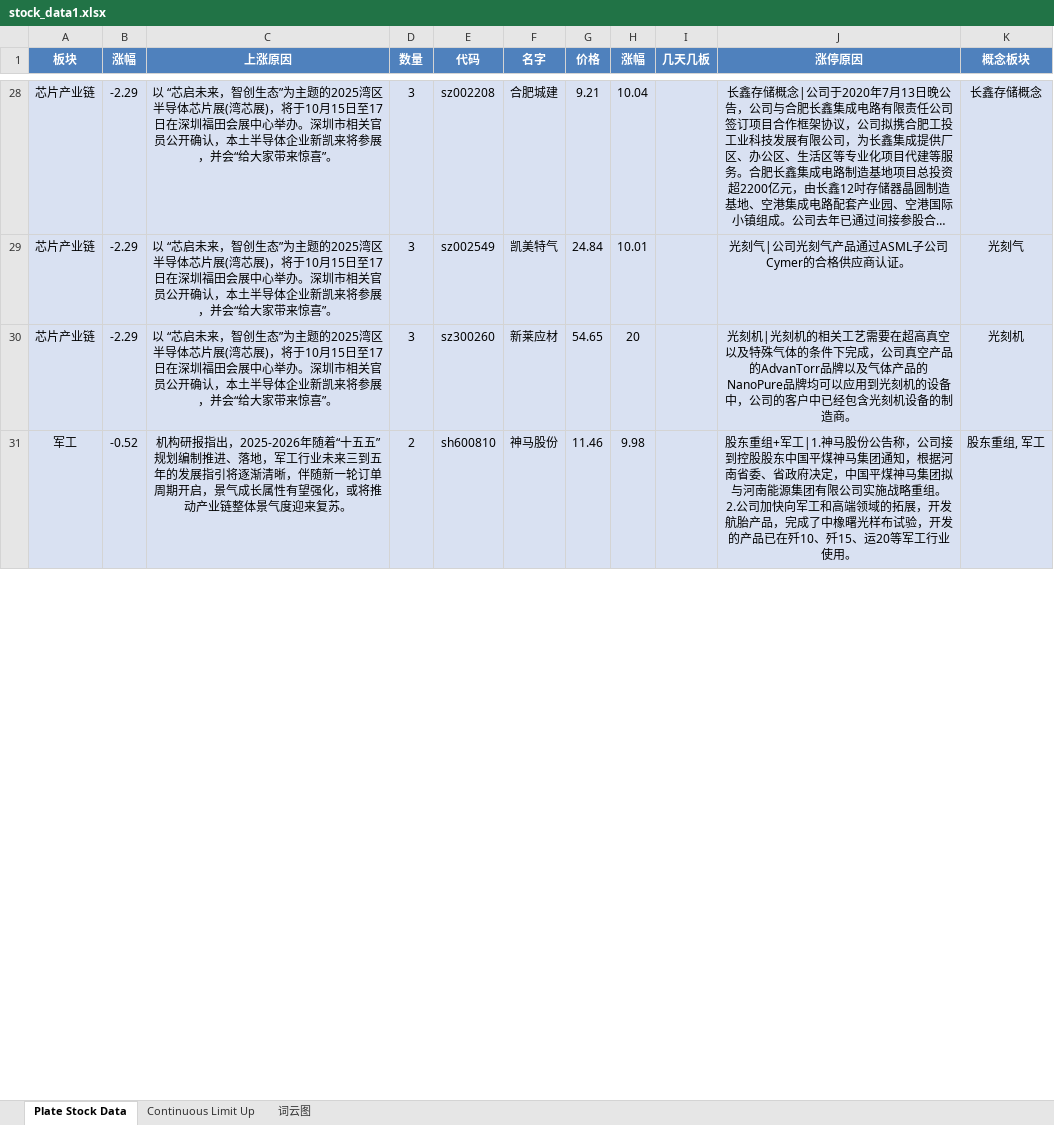
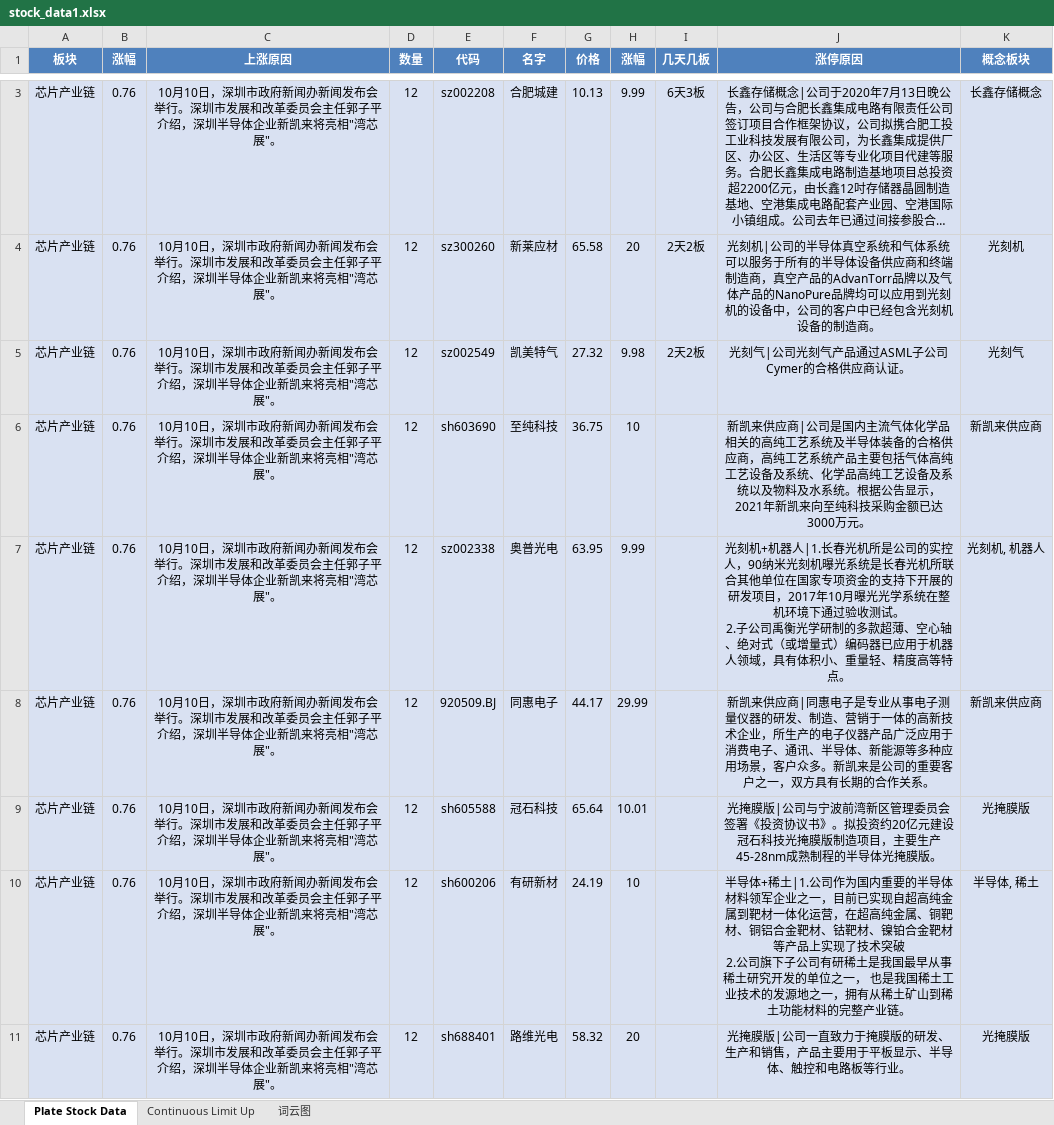
Before and after one commit to mengkai666/tag_wordcloud, an Excel workbook: stock_data1.xlsx, sheet Plate Stock Data, drawn as a sheet; only a part is shown, gaps mark what is left out; long unchanged cells end in …; values as stored, in another font and other column widths than the file's, no borders; removed rows and columns are numbered as before the commit, all else as after; ↵ is a line break in a cell; the diff covers the shown part only; the diff names each change by its address in the sheet, - before the commit and + after, or states it on an @@ line.

```diff
--- a/stock_data1.xlsx (sheet Plate Stock Data)
+++ b/stock_data1.xlsx (sheet Plate Stock Data)
-B3 (涨幅): -2.29
+B3 (涨幅): 0.76
-C3 (上涨原因): 以 “芯启未来，智创生态”为主题的2025湾区半导体芯片展(湾芯展)，将于10月15日至17日在深圳福田会展中心举办。深圳市相关官员公开确认，本土半导体企业新凯来将参展，并会“给大家带来惊喜”。
+C3 (上涨原因): 10月10日，深圳市政府新闻办新闻发布会举行。深圳市发展和改革委员会主任郭子平介绍，深圳半导体企业新凯来将亮相"湾芯展"。
-D3 (数量): 3
+D3 (数量): 12
-G3 (价格): 9.21
+G3 (价格): 10.13
-H3 (涨幅): 10.04
+H3 (涨幅): 9.99
-I3 (几天几板): (empty)
+I3 (几天几板): 6天3板
-row 29: 芯片产业链 | -2.29 | 以 “芯启未来，智创生态”为主题的2025湾区半导体芯片展(湾芯展)，将于10月15日至17日在深圳福田会展中心举办。深圳市相关官员公开确认，本土半导体企业新凯来将参展，并会“给大家带来惊喜”。 | 3 | sz002549 | 凯美特气 | 24.84 | 10.01 |  | 光刻气|公司光刻气产品通过ASML子公司Cymer的合格供应商认证。 | 光刻气
-B4 (涨幅): -2.29
+B4 (涨幅): 0.76
-C4 (上涨原因): 以 “芯启未来，智创生态”为主题的2025湾区半导体芯片展(湾芯展)，将于10月15日至17日在深圳福田会展中心举办。深圳市相关官员公开确认，本土半导体企业新凯来将参展，并会“给大家带来惊喜”。
+C4 (上涨原因): 10月10日，深圳市政府新闻办新闻发布会举行。深圳市发展和改革委员会主任郭子平介绍，深圳半导体企业新凯来将亮相"湾芯展"。
-D4 (数量): 3
+D4 (数量): 12
-G4 (价格): 54.65
+G4 (价格): 65.58
-I4 (几天几板): (empty)
+I4 (几天几板): 2天2板
-J4 (涨停原因): 光刻机|光刻机的相关工艺需要在超高真空以及特殊气体的条件下完成，公司真空产品…
+J4 (涨停原因): 光刻机|公司的半导体真空系统和气体系统可以服务于所有的半导体设备供应商和终端制造商，真空产品…
-row 31: 军工 | -0.52 | 机构研报指出，2025-2026年随着“十五五”规划编制推进、落地，军工行业未来三到五年的发展指引将逐渐清晰，伴随新一轮订单周期开启，景气成长属性有望强化，或将推动产业链整体景气度迎来复苏。 | 2 | sh600810 | 神马股份 | 11.46 | 9.98 |  | 股东重组+军工|1.神马股份公告称，公司接到控股股东中国平煤神马集团通知，根据河南省委、省政府决定，中国平煤神马集团拟与河南能源集团有限公司实施战略重组。 ↵ 2.公司加快向军工和高端领域的拓展，开发航胎产品，完成了中橡曙光样布试验，开发的产品已在歼10、歼15、运20等军工行业使用。 | 股东重组, 军工
+row 5: 芯片产业链 | 0.76 | 10月10日，深圳市政府新闻办新闻发布会举行。深圳市发展和改革委员会主任郭子平介绍，深圳半导体企业新凯来将亮相"湾芯展"。 | 12 | sz002549 | 凯美特气 | 27.32 | 9.98 | 2天2板 | 光刻气|公司光刻气产品通过ASML子公司Cymer的合格供应商认证。 | 光刻气
+row 6: 芯片产业链 | 0.76 | 10月10日，深圳市政府新闻办新闻发布会举行。深圳市发展和改革委员会主任郭子平介绍，深圳半导体企业新凯来将亮相"湾芯展"。 | 12 | sh603690 | 至纯科技 | 36.75 | 10 |  | 新凯来供应商|公司是国内主流气体化学品相关的高纯工艺系统及半导体装备的合格供应商，高纯工艺系统产品主要包括气体高纯工艺设备及系统、化学品高纯工艺设备及系统以及物料及水系统。根据公告显示，2021年新凯来向至纯科技采购金额已达3000万元。 | 新凯来供应商
+row 7: 芯片产业链 | 0.76 | 10月10日，深圳市政府新闻办新闻发布会举行。深圳市发展和改革委员会主任郭子平介绍，深圳半导体企业新凯来将亮相"湾芯展"。 | 12 | sz002338 | 奥普光电 | 63.95 | 9.99 |  | 光刻机+机器人|1.长春光机所是公司的实控人，90纳米光刻机曝光系统是长春光机所联合其他单位在国家专项资金的支持下开展的研发项目，2017年10月曝光光学系统在整机环境下通过验收测试。 ↵ 2.子公司禹衡光学研制的多款超薄、空心轴、绝对式（或增量式）编码器已应用于机器人领域，具有体积小、重量轻、精度高等特点。 | 光刻机, 机器人
+row 8: 芯片产业链 | 0.76 | 10月10日，深圳市政府新闻办新闻发布会举行。深圳市发展和改革委员会主任郭子平介绍，深圳半导体企业新凯来将亮相"湾芯展"。 | 12 | 920509.BJ | 同惠电子 | 44.17 | 29.99 |  | 新凯来供应商|同惠电子是专业从事电子测量仪器的研发、制造、营销于一体的高新技术企业，所生产的电子仪器产品广泛应用于消费电子、通讯、半导体、新能源等多种应用场景，客户众多。新凯来是公司的重要客户之一，双方具有长期的合作关系。 | 新凯来供应商
+row 9: 芯片产业链 | 0.76 | 10月10日，深圳市政府新闻办新闻发布会举行。深圳市发展和改革委员会主任郭子平介绍，深圳半导体企业新凯来将亮相"湾芯展"。 | 12 | sh605588 | 冠石科技 | 65.64 | 10.01 |  | 光掩膜版|公司与宁波前湾新区管理委员会签署《投资协议书》。拟投资约20亿元建设冠石科技光掩膜版制造项目，主要生产45-28nm成熟制程的半导体光掩膜版。 | 光掩膜版
+row 10: 芯片产业链 | 0.76 | 10月10日，深圳市政府新闻办新闻发布会举行。深圳市发展和改革委员会主任郭子平介绍，深圳半导体企业新凯来将亮相"湾芯展"。 | 12 | sh600206 | 有研新材 | 24.19 | 10 |  | 半导体+稀土|1.公司作为国内重要的半导体材料领军企业之一，目前已实现自超高纯金属到靶材一体化运营，在超高纯金属、铜靶材、铜铝合金靶材、钴靶材、镍铂合金靶材等产品上实现了技术突破 ↵ 2.公司旗下子公司有研稀土是我国最早从事稀土研究开发的单位之一， 也是我国稀土工业技术的发源地之一，拥有从稀土矿山到稀土功能材料的完整产业链。 | 半导体, 稀土
+row 11: 芯片产业链 | 0.76 | 10月10日，深圳市政府新闻办新闻发布会举行。深圳市发展和改革委员会主任郭子平介绍，深圳半导体企业新凯来将亮相"湾芯展"。 | 12 | sh688401 | 路维光电 | 58.32 | 20 |  | 光掩膜版|公司一直致力于掩膜版的研发、生产和销售，产品主要用于平板显示、半导体、触控和电路板等行业。 | 光掩膜版
```
Also changed, not shown: 50 added rows, 51 removed rows and 76 edited cells elsewhere in this sheet, sheet Continuous Limit Up, charts or pictures, HotStock_Top20.xlsx, 2 other files.
